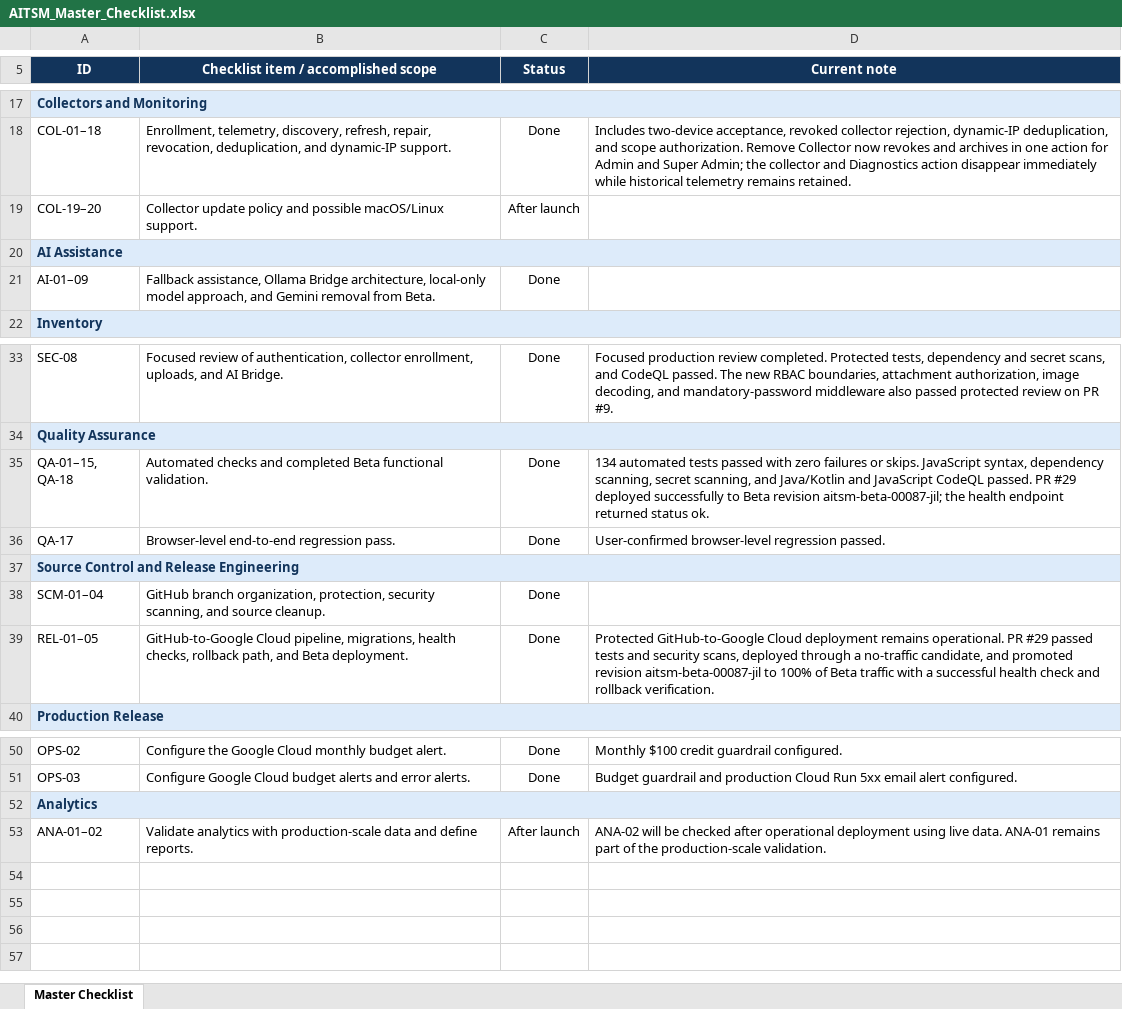
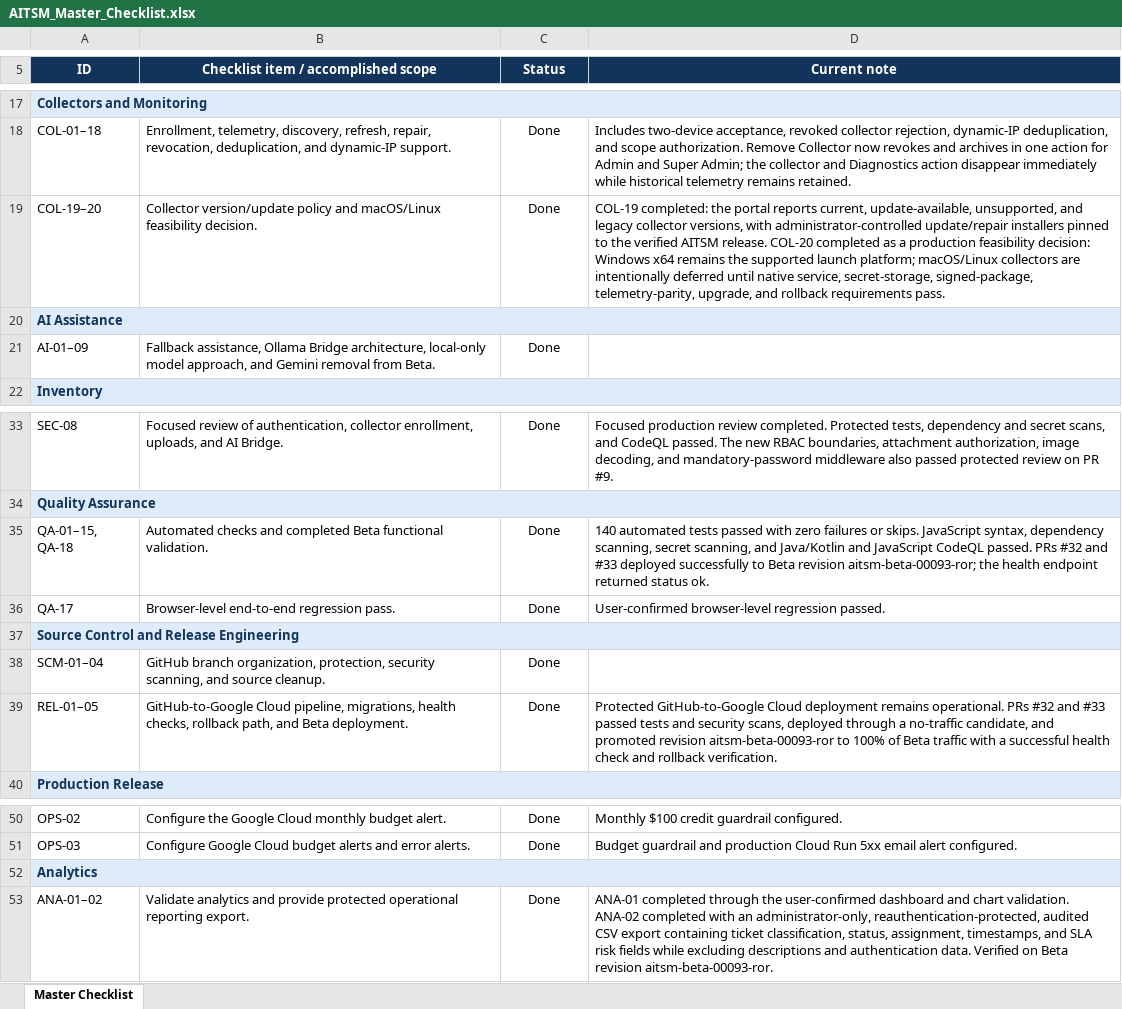
Before and after one commit to suppyooww-rgb/AITSM, an Excel workbook: documentation/AITSM_Master_Checklist.xlsx, sheet Master Checklist, drawn as a sheet; only a part is shown, gaps mark what is left out; values as stored, in another font and other column widths than the file's, no borders; conditional formats not drawn; the diff names each change by its address in the sheet, - before the commit and + after, or states it on an @@ line.

Commit message:
Update analytics and collector checklist outcomes

```diff
--- a/documentation/AITSM_Master_Checklist.xlsx (sheet Master Checklist)
+++ b/documentation/AITSM_Master_Checklist.xlsx (sheet Master Checklist)
-B19: Collector update policy and possible macOS/Linux support.
+B19: Collector version/update policy and macOS/Linux feasibility decision.
-C19 (Status): After launch
+C19 (Status): Done
-D19 (Current note): (empty)
+D19 (Current note): COL-19 completed: the portal reports current, update-available, unsupported, and legacy collector versions, with administrator-controlled update/repair installers pinned to the verified AITSM release. COL-20 completed as a production feasibility decision: Windows x64 remains the supported launch platform; macOS/Linux collectors are intentionally deferred until native service, secret-storage, signed-package, telemetry-parity, upgrade, and rollback requirements pass.
-D35 (Current note): 134 automated tests passed with zero failures or skips. JavaScript syntax, dependency scanning, secret scanning, and Java/Kotlin and JavaScript CodeQL passed. PR #29 deployed successfully to Beta revision aitsm-beta-00087-jil; the health…
+D35 (Current note): 140 automated tests passed with zero failures or skips. JavaScript syntax, dependency scanning, secret scanning, and Java/Kotlin and JavaScript CodeQL passed. PRs #32 and #33 deployed successfully to Beta revision aitsm-beta-00093-ror; the health…
-D39 (Current note): …remains operational. PR #29 passed tests and security scans, deployed through a no-traffic candidate, and promoted revision aitsm-beta-00087-jil to 100%…
+D39 (Current note): …remains operational. PRs #32 and #33 passed tests and security scans, deployed through a no-traffic candidate, and promoted revision aitsm-beta-00093-ror to 100%…
-B53: Validate analytics with production-scale data and define reports.
+B53: Validate analytics and provide protected operational reporting export.
-C53 (Status): After launch
+C53 (Status): Done
-D53 (Current note): ANA-02 will be checked after operational deployment using live data. ANA-01 remains part of the production-scale validation.
+D53 (Current note): ANA-01 completed through the user-confirmed dashboard and chart validation. ANA-02 completed with an administrator-only, reauthentication-protected, audited CSV export containing ticket classification, status, assignment, timestamps, and SLA risk fields while excluding descriptions and authentication data. Verified on Beta revision aitsm-beta-00093-ror.
```
